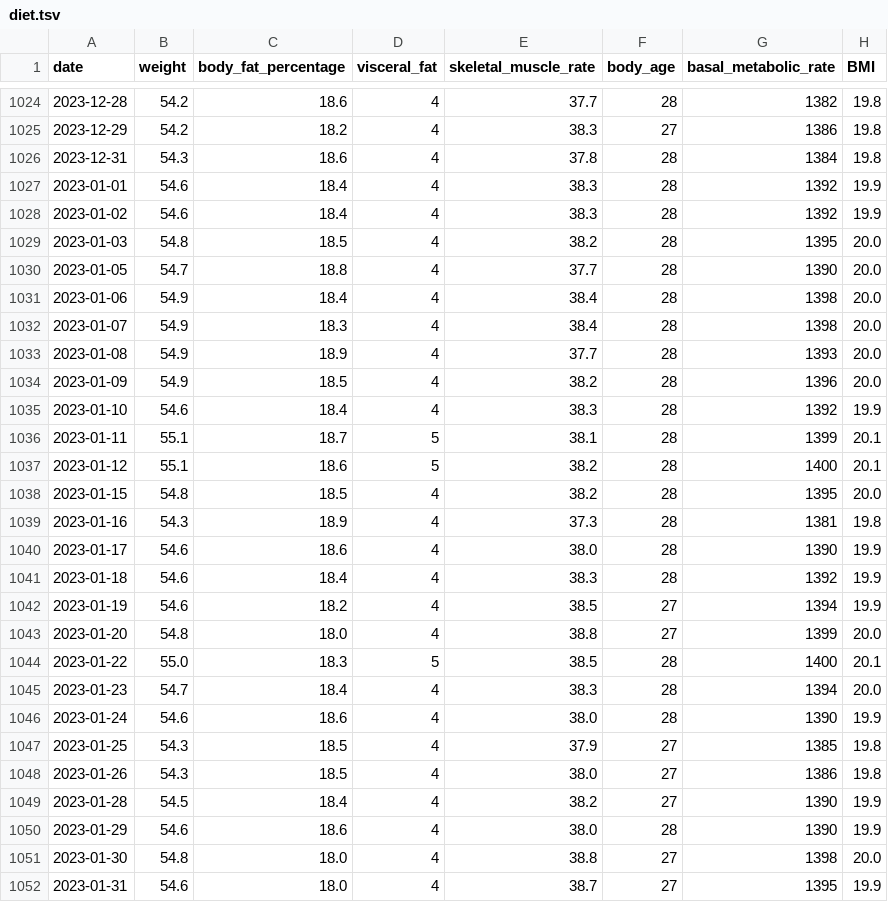
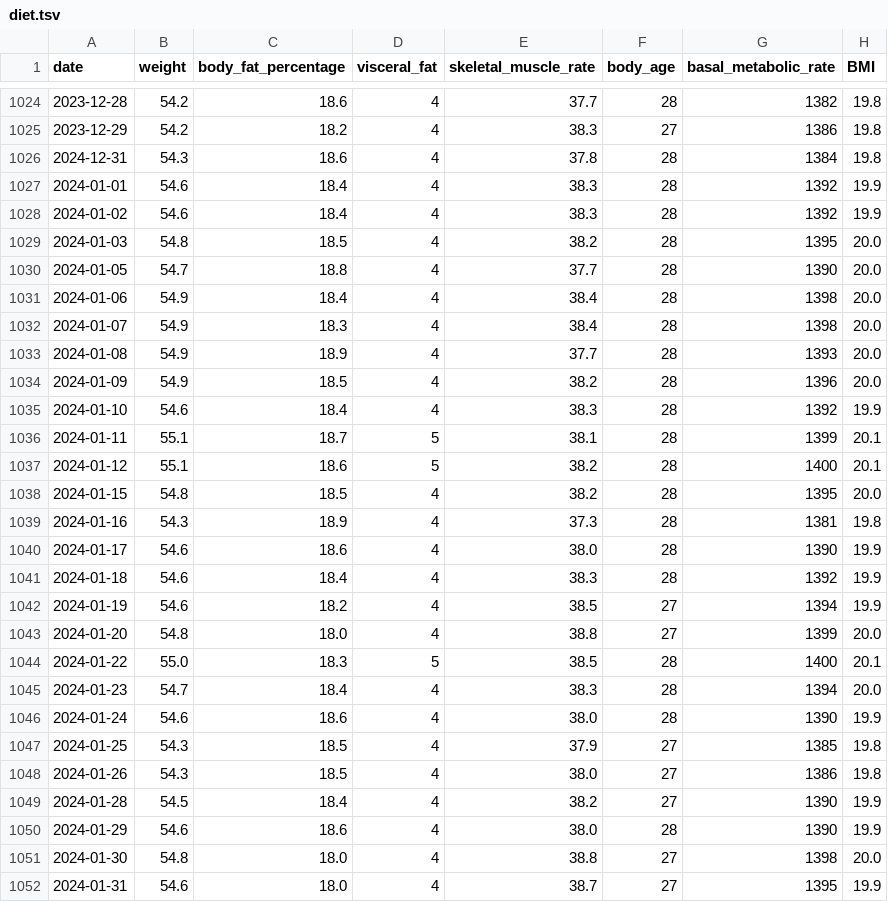
Before and after one commit to kuniyoshi/diet, a TSV file: data/diet.tsv, drawn as a sheet; only a part is shown, gaps mark what is left out; the diff covers the shown part only.

```diff
--- a/data/diet.tsv
+++ b/data/diet.tsv
@@ -1025,28 +1025,28 @@ date	weight	body_fat_percentage	visceral_fat	skeletal_muscle_rate	body_age	basal
 2023-12-29	54.2	18.2	4	38.3	27	1386	19.8
-2023-12-31	54.3	18.6	4	37.8	28	1384	19.8
-2023-01-01	54.6	18.4	4	38.3	28	1392	19.9
-2023-01-02	54.6	18.4	4	38.3	28	1392	19.9
-2023-01-03	54.8	18.5	4	38.2	28	1395	20.0
-2023-01-05	54.7	18.8	4	37.7	28	1390	20.0
-2023-01-06	54.9	18.4	4	38.4	28	1398	20.0
-2023-01-07	54.9	18.3	4	38.4	28	1398	20.0
-2023-01-08	54.9	18.9	4	37.7	28	1393	20.0
-2023-01-09	54.9	18.5	4	38.2	28	1396	20.0
-2023-01-10	54.6	18.4	4	38.3	28	1392	19.9
-2023-01-11	55.1	18.7	5	38.1	28	1399	20.1
-2023-01-12	55.1	18.6	5	38.2	28	1400	20.1
-2023-01-15	54.8	18.5	4	38.2	28	1395	20.0
-2023-01-16	54.3	18.9	4	37.3	28	1381	19.8
-2023-01-17	54.6	18.6	4	38.0	28	1390	19.9
-2023-01-18	54.6	18.4	4	38.3	28	1392	19.9
-2023-01-19	54.6	18.2	4	38.5	27	1394	19.9
-2023-01-20	54.8	18.0	4	38.8	27	1399	20.0
-2023-01-22	55.0	18.3	5	38.5	28	1400	20.1
-2023-01-23	54.7	18.4	4	38.3	28	1394	20.0
-2023-01-24	54.6	18.6	4	38.0	28	1390	19.9
-2023-01-25	54.3	18.5	4	37.9	27	1385	19.8
-2023-01-26	54.3	18.5	4	38.0	27	1386	19.8
-2023-01-28	54.5	18.4	4	38.2	27	1390	19.9
-2023-01-29	54.6	18.6	4	38.0	28	1390	19.9
-2023-01-30	54.8	18.0	4	38.8	27	1398	20.0
-2023-01-31	54.6	18.0	4	38.7	27	1395	19.9
+2024-12-31	54.3	18.6	4	37.8	28	1384	19.8
+2024-01-01	54.6	18.4	4	38.3	28	1392	19.9
+2024-01-02	54.6	18.4	4	38.3	28	1392	19.9
+2024-01-03	54.8	18.5	4	38.2	28	1395	20.0
+2024-01-05	54.7	18.8	4	37.7	28	1390	20.0
+2024-01-06	54.9	18.4	4	38.4	28	1398	20.0
+2024-01-07	54.9	18.3	4	38.4	28	1398	20.0
+2024-01-08	54.9	18.9	4	37.7	28	1393	20.0
+2024-01-09	54.9	18.5	4	38.2	28	1396	20.0
+2024-01-10	54.6	18.4	4	38.3	28	1392	19.9
+2024-01-11	55.1	18.7	5	38.1	28	1399	20.1
+2024-01-12	55.1	18.6	5	38.2	28	1400	20.1
+2024-01-15	54.8	18.5	4	38.2	28	1395	20.0
+2024-01-16	54.3	18.9	4	37.3	28	1381	19.8
+2024-01-17	54.6	18.6	4	38.0	28	1390	19.9
+2024-01-18	54.6	18.4	4	38.3	28	1392	19.9
+2024-01-19	54.6	18.2	4	38.5	27	1394	19.9
+2024-01-20	54.8	18.0	4	38.8	27	1399	20.0
+2024-01-22	55.0	18.3	5	38.5	28	1400	20.1
+2024-01-23	54.7	18.4	4	38.3	28	1394	20.0
+2024-01-24	54.6	18.6	4	38.0	28	1390	19.9
+2024-01-25	54.3	18.5	4	37.9	27	1385	19.8
+2024-01-26	54.3	18.5	4	38.0	27	1386	19.8
+2024-01-28	54.5	18.4	4	38.2	27	1390	19.9
+2024-01-29	54.6	18.6	4	38.0	28	1390	19.9
+2024-01-30	54.8	18.0	4	38.8	27	1398	20.0
+2024-01-31	54.6	18.0	4	38.7	27	1395	19.9
```
Also changed, not shown: 75 edited cells elsewhere in this file, 11 other files.
